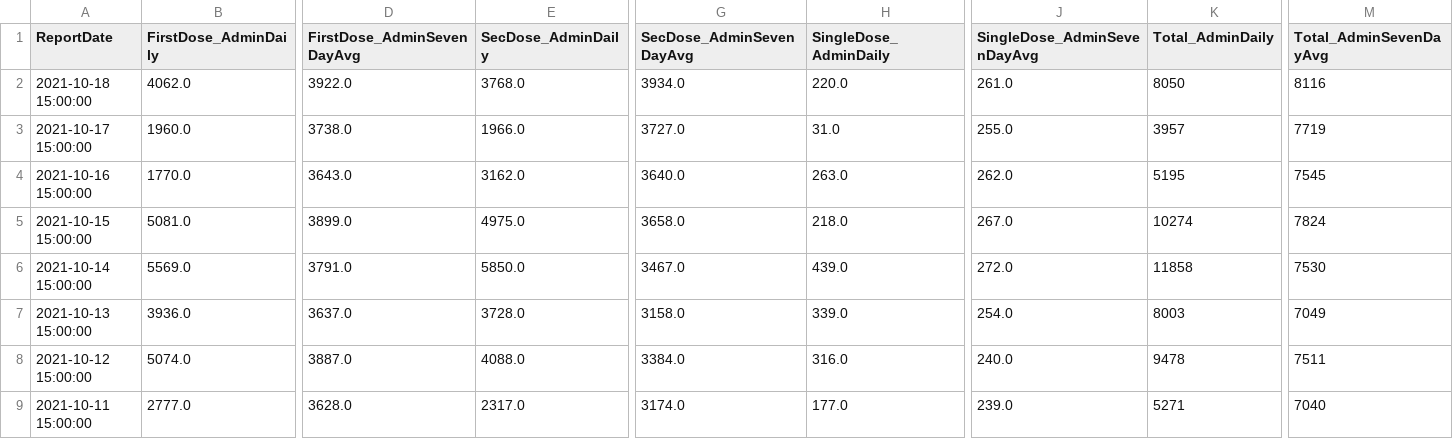
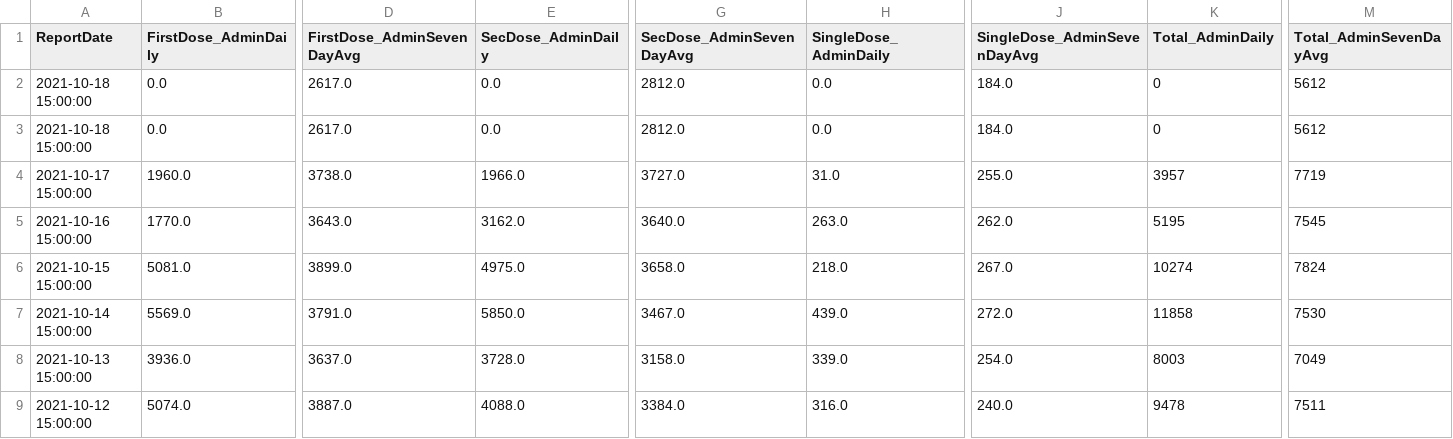
Before and after one commit to state-of-maryland/VaccineCSVs, a CSV file: Vax_SevenDayAverage_FirstSecondSingleTotal_Raw.csv, drawn as a sheet; only a part is shown, gaps mark what is left out; the shorter side is filled out with more unchanged rows; rows hold the shown columns only; the diff names each change by its address in the sheet, - before the commit and + after, or states it on an @@ line.

Commit message:
update: daily automated commit (vaccine csvs).

```diff
--- a/Vax_SevenDayAverage_FirstSecondSingleTotal_Raw.csv
+++ b/Vax_SevenDayAverage_FirstSecondSingleTotal_Raw.csv
-B2 (FirstDose_AdminDaily): 4062.0
+B2 (FirstDose_AdminDaily): 0.0
-D2 (FirstDose_AdminSevenDayAvg): 3922.0
+D2 (FirstDose_AdminSevenDayAvg): 2617.0
-E2 (SecDose_AdminDaily): 3768.0
+E2 (SecDose_AdminDaily): 0.0
-G2 (SecDose_AdminSevenDayAvg): 3934.0
+G2 (SecDose_AdminSevenDayAvg): 2812.0
-H2 (SingleDose_AdminDaily): 220.0
+H2 (SingleDose_AdminDaily): 0.0
-J2 (SingleDose_AdminSevenDayAvg): 261.0
+J2 (SingleDose_AdminSevenDayAvg): 184.0
-K2 (Total_AdminDaily): 8050
+K2 (Total_AdminDaily): 0
-M2 (Total_AdminSevenDayAvg): 8116
+M2 (Total_AdminSevenDayAvg): 5612
+row 3: 2021-10-18 15:00:00 | 0.0 | 2617.0 | 0.0 | 2812.0 | 0.0 | 184.0 | 0 | 5612
```
Also changed, not shown: VaccinationBlackbox_FirstSecondSingleDose.csv, VaccinationMetricsPivot.csv, 42 other files.
